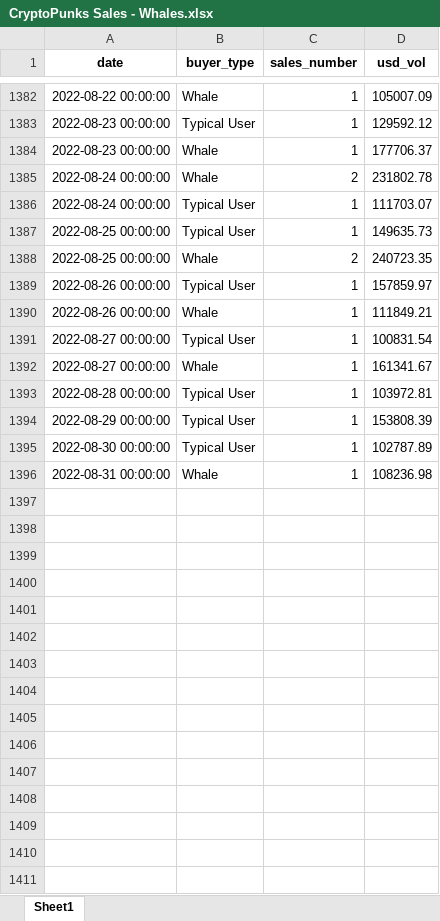
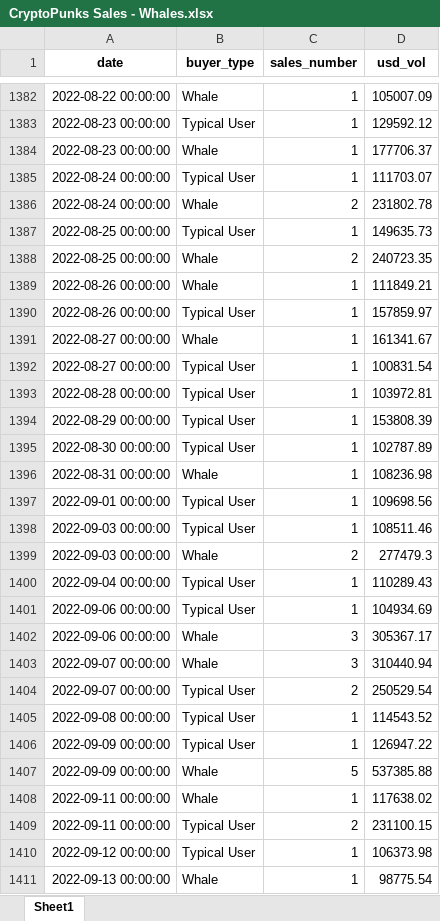
Before and after one commit to LimaRods/Blockchain-Data-Flipside, an Excel workbook: Ethereum/Cryptopunk Sales and Traders/CryptoPunks Sales - Whales.xlsx, sheet Sheet1, drawn as a sheet; only a part is shown, gaps mark what is left out; values as stored, in another font and other column widths than the file's, no borders; the diff covers the shown part only; the diff names each change by its address in the sheet, - before the commit and + after, or states it on an @@ line.

```diff
--- a/Ethereum/Cryptopunk Sales and Traders/CryptoPunks Sales - Whales.xlsx (sheet Sheet1)
+++ b/Ethereum/Cryptopunk Sales and Traders/CryptoPunks Sales - Whales.xlsx (sheet Sheet1)
@@ row 1386 moved to row 1385: 2022-08-24 00:00:00 @@
@@ row 1390 moved to row 1389: 2022-08-26 00:00:00 @@
@@ row 1392 moved to row 1391: 2022-08-27 00:00:00 @@
+row 1397: 2022-09-01 00:00:00 | Typical User | 1 | 109698.56
+row 1398: 2022-09-03 00:00:00 | Typical User | 1 | 108511.46
+row 1399: 2022-09-03 00:00:00 | Whale | 2 | 277479.3
+row 1400: 2022-09-04 00:00:00 | Typical User | 1 | 110289.43
+row 1401: 2022-09-06 00:00:00 | Typical User | 1 | 104934.69
+row 1402: 2022-09-06 00:00:00 | Whale | 3 | 305367.17
+row 1403: 2022-09-07 00:00:00 | Whale | 3 | 310440.94
+row 1404: 2022-09-07 00:00:00 | Typical User | 2 | 250529.54
+row 1405: 2022-09-08 00:00:00 | Typical User | 1 | 114543.52
+row 1406: 2022-09-09 00:00:00 | Typical User | 1 | 126947.22
+row 1407: 2022-09-09 00:00:00 | Whale | 5 | 537385.88
+row 1408: 2022-09-11 00:00:00 | Whale | 1 | 117638.02
+row 1409: 2022-09-11 00:00:00 | Typical User | 2 | 231100.15
+row 1410: 2022-09-12 00:00:00 | Typical User | 1 | 106373.98
+row 1411: 2022-09-13 00:00:00 | Whale | 1 | 98775.54
```
Also changed, not shown: 1 added row and 299 moved rows elsewhere in this sheet, Ethereum/Cryptopunk Sales and Traders/CryptoPunks Sales-PL & Holding Time.xlsx, Ethereum/Cryptopunk Sales and Traders/CryptoPunks Sales.xlsx, 3 other files.
